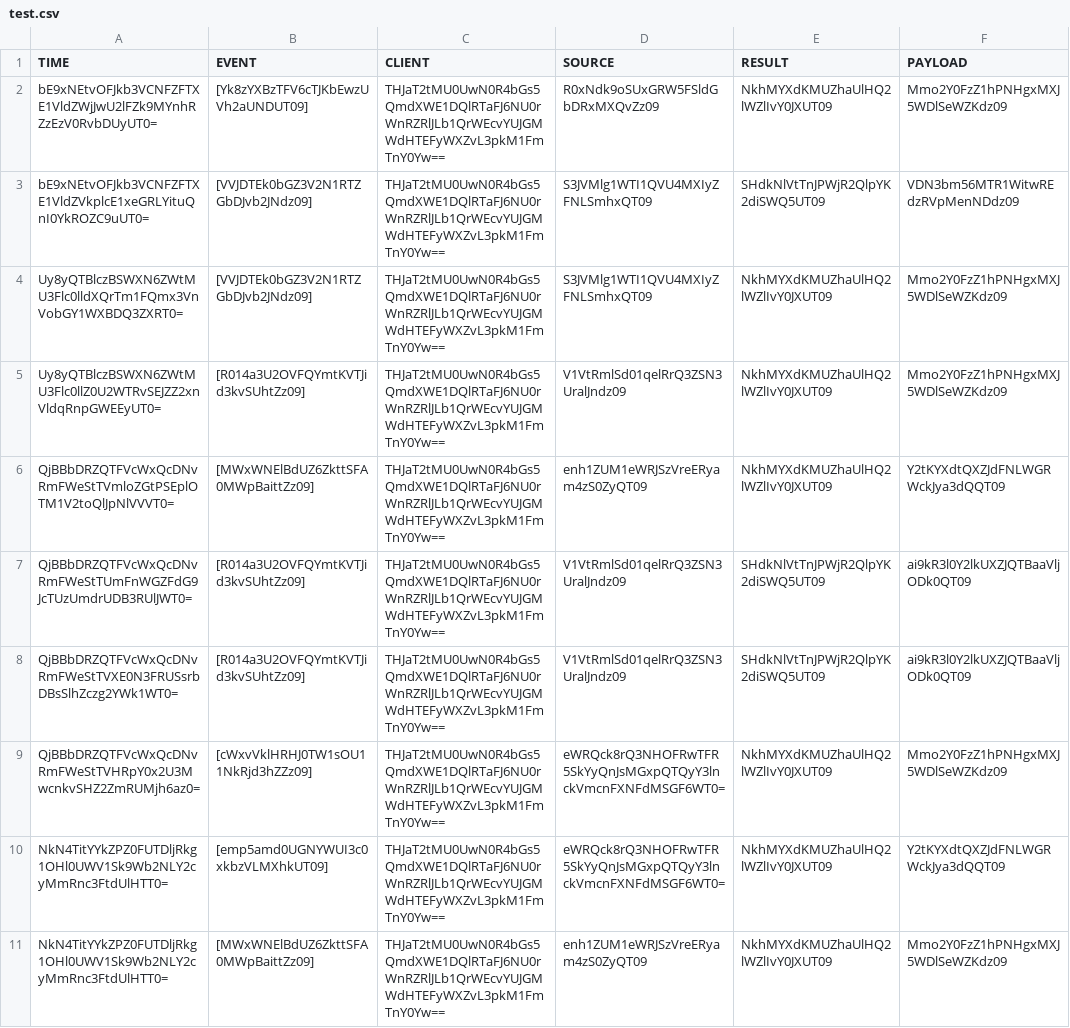
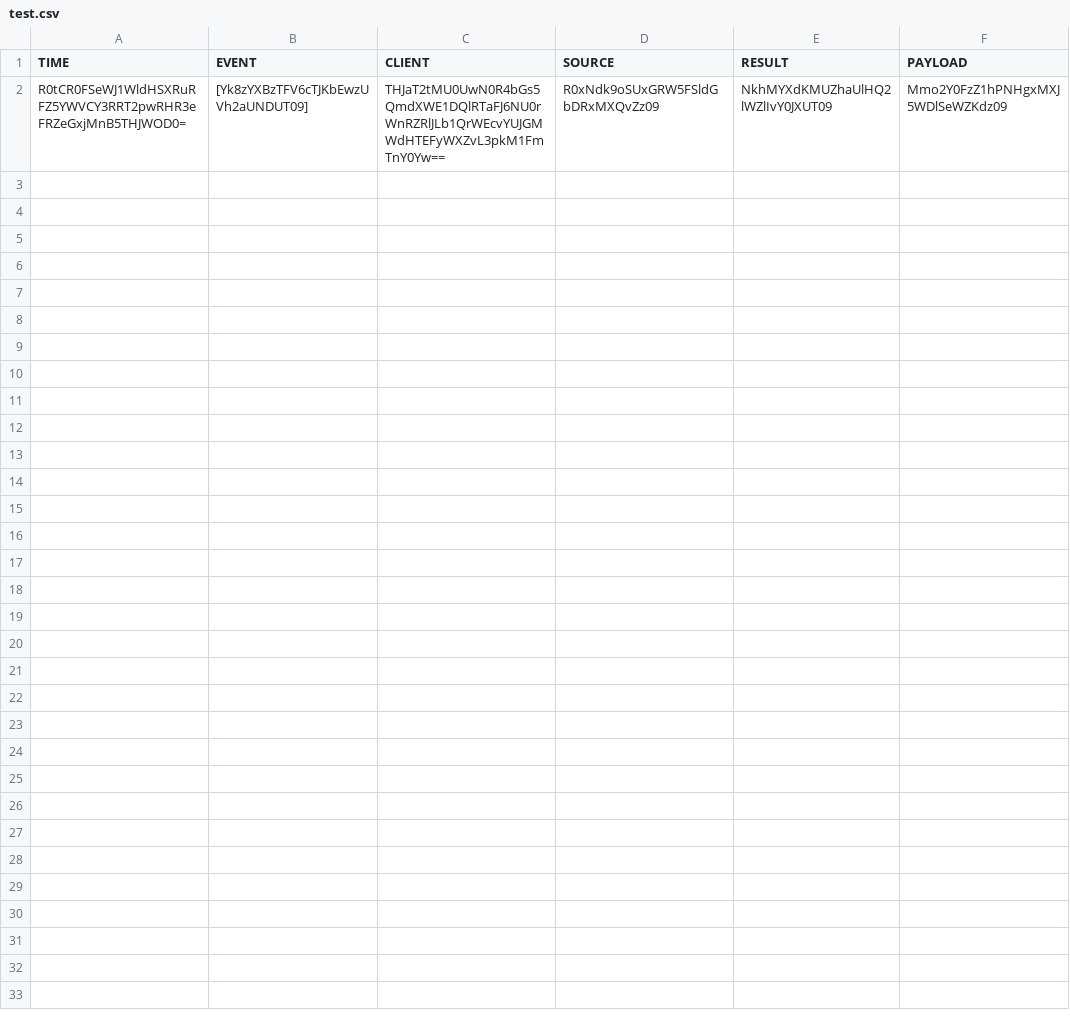
Before and after one commit to Kelly-David/SecureAppDev, a CSV file: test.csv, drawn as a sheet; only a part is shown; the diff covers the shown part only.

```diff
--- a/test.csv
+++ b/test.csv
@@ -1,11 +1,2 @@
 TIME,EVENT,CLIENT,SOURCE,RESULT,PAYLOAD
-bE9xNEtvOFJkb3VCNFZFTXE1VldZWjJwU2lFZk9MYnhRZzEzV0RvbDUyUT0=,[Yk8zYXBzTFV6cTJKbEwzUVh2aUNDUT09],THJaT2tMU0UwN0R4bGs5QmdXWE1DQlRTaFJ6NU0rWnRZRlJLb1QrWEcvYUJGMWdHTEFyWXZvL3pkM1FmTnY0Yw==,R0xNdk9oSUxGRW5FSldGbDRxMXQvZz09,NkhMYXdKMUZhaUlHQ2lWZlIvY0JXUT09,Mmo2Y0FzZ1hPNHgxMXJ5WDlSeWZKdz09
-bE9xNEtvOFJkb3VCNFZFTXE1VldZVkplcE1xeGRLYituQnI0YkROZC9uUT0=,[VVJDTEk0bGZ3V2N1RTZGbDJvb2JNdz09],THJaT2tMU0UwN0R4bGs5QmdXWE1DQlRTaFJ6NU0rWnRZRlJLb1QrWEcvYUJGMWdHTEFyWXZvL3pkM1FmTnY0Yw==,S3JVMlg1WTI1QVU4MXIyZFNLSmhxQT09,SHdkNlVtTnJPWjR2QlpYK2diSWQ5UT09,VDN3bm56MTR1WitwREdzRVpMenNDdz09
-Uy8yQTBlczBSWXN6ZWtMU3Flc0lldXQrTm1FQmx3VnVobGY1WXBDQ3ZXRT0=,[VVJDTEk0bGZ3V2N1RTZGbDJvb2JNdz09],THJaT2tMU0UwN0R4bGs5QmdXWE1DQlRTaFJ6NU0rWnRZRlJLb1QrWEcvYUJGMWdHTEFyWXZvL3pkM1FmTnY0Yw==,S3JVMlg1WTI1QVU4MXIyZFNLSmhxQT09,NkhMYXdKMUZhaUlHQ2lWZlIvY0JXUT09,Mmo2Y0FzZ1hPNHgxMXJ5WDlSeWZKdz09
-Uy8yQTBlczBSWXN6ZWtMU3Flc0llZ0U2WTRvSEJZZ2xnVldqRnpGWEEyUT0=,[R014a3U2OVFQYmtKVTJid3kvSUhtZz09],THJaT2tMU0UwN0R4bGs5QmdXWE1DQlRTaFJ6NU0rWnRZRlJLb1QrWEcvYUJGMWdHTEFyWXZvL3pkM1FmTnY0Yw==,V1VtRmlSd01qelRrQ3ZSN3UralJndz09,NkhMYXdKMUZhaUlHQ2lWZlIvY0JXUT09,Mmo2Y0FzZ1hPNHgxMXJ5WDlSeWZKdz09
-QjBBbDRZQTFVcWxQcDNvRmFWeStTVmloZGtPSEplOTM1V2toQlJpNlVVVT0=,[MWxWNElBdUZ6ZkttSFA0MWpBaittZz09],THJaT2tMU0UwN0R4bGs5QmdXWE1DQlRTaFJ6NU0rWnRZRlJLb1QrWEcvYUJGMWdHTEFyWXZvL3pkM1FmTnY0Yw==,enh1ZUM1eWRJSzVreERyam4zS0ZyQT09,NkhMYXdKMUZhaUlHQ2lWZlIvY0JXUT09,Y2tKYXdtQXZJdFNLWGRWckJya3dQQT09
-QjBBbDRZQTFVcWxQcDNvRmFWeStTUmFnWGZFdG9JcTUzUmdrUDB3RUlJWT0=,[R014a3U2OVFQYmtKVTJid3kvSUhtZz09],THJaT2tMU0UwN0R4bGs5QmdXWE1DQlRTaFJ6NU0rWnRZRlJLb1QrWEcvYUJGMWdHTEFyWXZvL3pkM1FmTnY0Yw==,V1VtRmlSd01qelRrQ3ZSN3UralJndz09,SHdkNlVtTnJPWjR2QlpYK2diSWQ5UT09,ai9kR3l0Y2lkUXZJQTBaaVljODk0QT09
-QjBBbDRZQTFVcWxQcDNvRmFWeStTVXE0N3FRUSsrbDBsSlhZczg2YWk1WT0=,[R014a3U2OVFQYmtKVTJid3kvSUhtZz09],THJaT2tMU0UwN0R4bGs5QmdXWE1DQlRTaFJ6NU0rWnRZRlJLb1QrWEcvYUJGMWdHTEFyWXZvL3pkM1FmTnY0Yw==,V1VtRmlSd01qelRrQ3ZSN3UralJndz09,SHdkNlVtTnJPWjR2QlpYK2diSWQ5UT09,ai9kR3l0Y2lkUXZJQTBaaVljODk0QT09
-QjBBbDRZQTFVcWxQcDNvRmFWeStTVHRpY0x2U3MwcnkvSHZ2ZmRUMjh6az0=,[cWxvVklHRHJ0TW1sOU11NkRjd3hZZz09],THJaT2tMU0UwN0R4bGs5QmdXWE1DQlRTaFJ6NU0rWnRZRlJLb1QrWEcvYUJGMWdHTEFyWXZvL3pkM1FmTnY0Yw==,eWRQck8rQ3NHOFRwTFR5SkYyQnJsMGxpQTQyY3lnckVmcnFXNFdMSGF6WT0=,NkhMYXdKMUZhaUlHQ2lWZlIvY0JXUT09,Mmo2Y0FzZ1hPNHgxMXJ5WDlSeWZKdz09
-NkN4TitYYkZPZ0FUTDljRkg1OHl0UWV1Sk9Wb2NLY2cyMmRnc3FtdUlHTT0=,[emp5amd0UGNYWUI3c0xkbzVLMXhkUT09],THJaT2tMU0UwN0R4bGs5QmdXWE1DQlRTaFJ6NU0rWnRZRlJLb1QrWEcvYUJGMWdHTEFyWXZvL3pkM1FmTnY0Yw==,eWRQck8rQ3NHOFRwTFR5SkYyQnJsMGxpQTQyY3lnckVmcnFXNFdMSGF6WT0=,NkhMYXdKMUZhaUlHQ2lWZlIvY0JXUT09,Y2tKYXdtQXZJdFNLWGRWckJya3dQQT09
-NkN4TitYYkZPZ0FUTDljRkg1OHl0UWV1Sk9Wb2NLY2cyMmRnc3FtdUlHTT0=,[MWxWNElBdUZ6ZkttSFA0MWpBaittZz09],THJaT2tMU0UwN0R4bGs5QmdXWE1DQlRTaFJ6NU0rWnRZRlJLb1QrWEcvYUJGMWdHTEFyWXZvL3pkM1FmTnY0Yw==,enh1ZUM1eWRJSzVreERyam4zS0ZyQT09,NkhMYXdKMUZhaUlHQ2lWZlIvY0JXUT09,Mmo2Y0FzZ1hPNHgxMXJ5WDlSeWZKdz09
+R0tCR0FSeWJ1WldHSXRuRFZ5YWVCY3RRT2pwRHR3eFRZeGxjMnB5THJWOD0=,[Yk8zYXBzTFV6cTJKbEwzUVh2aUNDUT09],THJaT2tMU0UwN0R4bGs5QmdXWE1DQlRTaFJ6NU0rWnRZRlJLb1QrWEcvYUJGMWdHTEFyWXZvL3pkM1FmTnY0Yw==,R0xNdk9oSUxGRW5FSldGbDRxMXQvZz09,NkhMYXdKMUZhaUlHQ2lWZlIvY0JXUT09,Mmo2Y0FzZ1hPNHgxMXJ5WDlSeWZKdz09
```
Also changed, not shown: 10 removed rows elsewhere in this file, 2 other files.
